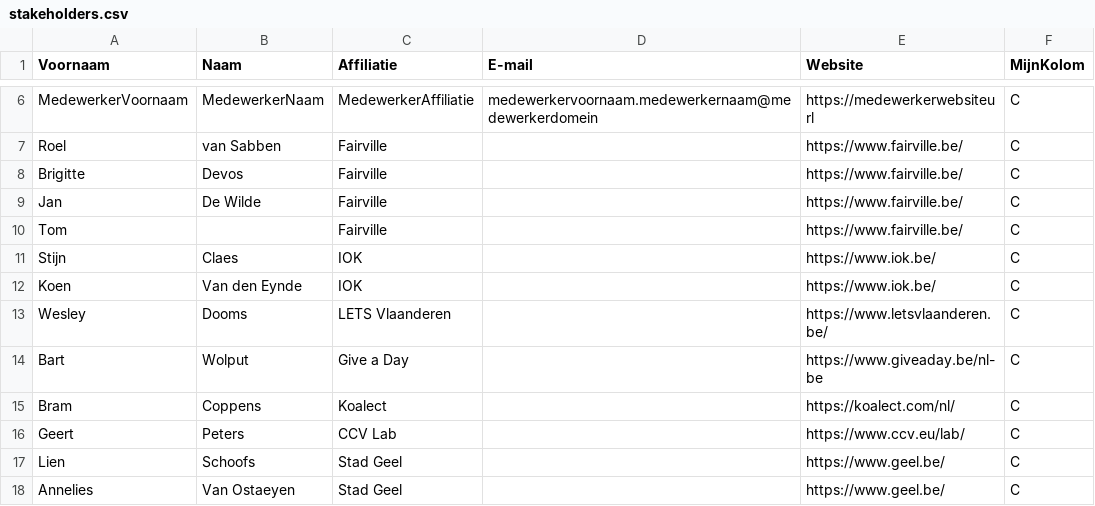
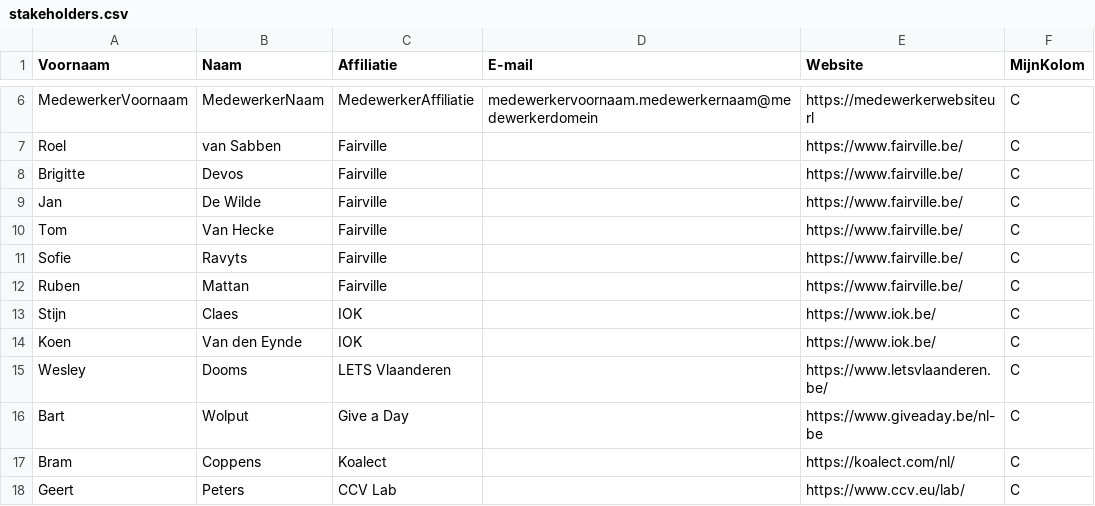
Before and after one commit to Informatievlaanderen/OSLOthema-incentiveringsplatform, a CSV file: stakeholders.csv, drawn as a sheet; only a part is shown, gaps mark what is left out; the shorter side is filled out with more unchanged rows.

Commit message:
Update stakeholders.csv

```diff
--- a/stakeholders.csv
+++ b/stakeholders.csv
@@ -9,3 +9,5 @@ Brigitte ;Devos ;Fairville;;https://www.fairville.be/;C
 Jan;De Wilde ;Fairville;;https://www.fairville.be/;C
-Tom;;Fairville;;https://www.fairville.be/;C
+Tom;Van Hecke;Fairville;;https://www.fairville.be/;C
+Sofie;Ravyts;Fairville;;https://www.fairville.be/;C
+Ruben;Mattan ;Fairville;;https://www.fairville.be/;C
 Stijn;Claes ;IOK;;https://www.iok.be/;C
```
